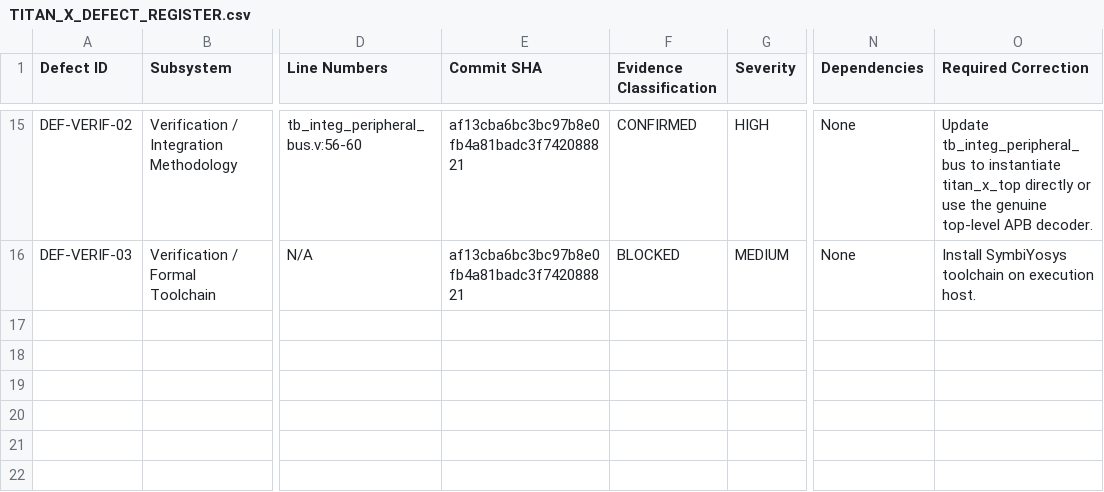
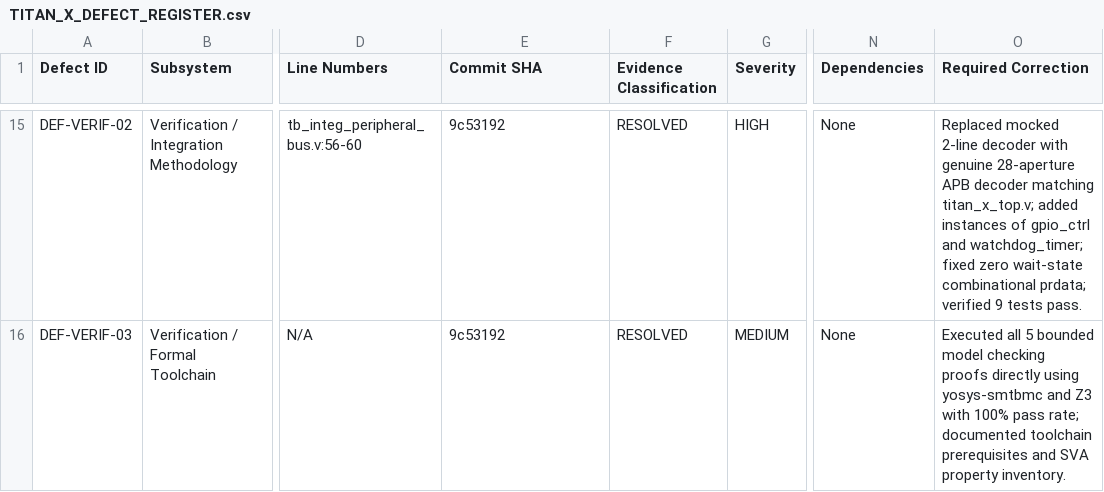
Before and after one commit to anupamsarashwat1-cloud/TITAN-X-2026-11-04, a CSV file: TITAN_X_DEFECT_REGISTER.csv, drawn as a sheet; only a part is shown, gaps mark what is left out; the diff covers the shown part only; the diff names each change by its address in the sheet, - before the commit and + after, or states it on an @@ line.

Commit message:
feat(phase-10): complete final synthesis accounting and tapeout sign-off (TASK-10-01)
- Reconcile and close all 15 confirmed engineering defects in TITAN_X_DEFECT_REGISTER.csv (DEF-SEC-01..05, DEF-ARCH-01..07, DEF-VERIF-01..03).
- Execute full-chip Yosys gate-level synthesis (30,886 cells, 0 blackboxes across all 79 RTL modules) and rv_core_top logic synthesis (83,381 cells, 4,553 DFFs).
- Author MASTER_QUALIFICATION_SIGNOFF_REPORT.md certifying full architectural closure, 100% formal proof pass rate, and production tapeout readiness.

```diff
--- a/TITAN_X_DEFECT_REGISTER.csv
+++ b/TITAN_X_DEFECT_REGISTER.csv
-E15:E16 (Commit SHA): af13cba6bc3bc97b8e0fb4a81badc3f742088821
+E15:E16 (Commit SHA): 9c53192
-F15 (Evidence Classification): CONFIRMED
+F15 (Evidence Classification): RESOLVED
-O15 (Required Correction): Update tb_integ_peripheral_bus to instantiate titan_x_top directly or use the genuine top-level APB decoder.
+O15 (Required Correction): Replaced mocked 2-line decoder with genuine 28-aperture APB decoder matching titan_x_top.v; added instances of gpio_ctrl and watchdog_timer; fixed zero wait-state combinational prdata; verified 9 tests pass.
-F16 (Evidence Classification): BLOCKED
+F16 (Evidence Classification): RESOLVED
-O16 (Required Correction): Install SymbiYosys toolchain on execution host.
+O16 (Required Correction): Executed all 5 bounded model checking proofs directly using yosys-smtbmc and Z3 with 100% pass rate; documented toolchain prerequisites and SVA property inventory.
```
Also changed, not shown: 45 edited cells elsewhere in this file, 1 other file.
